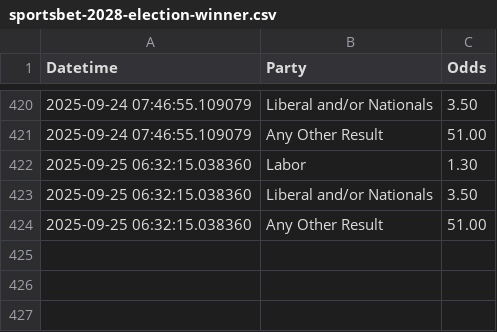
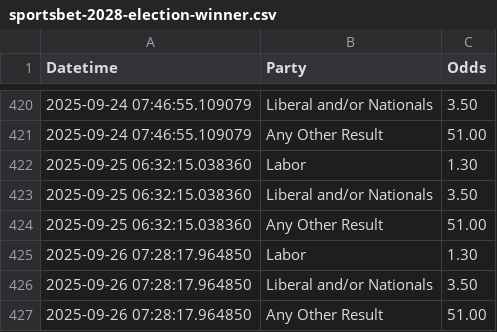
Before and after one commit to bpalmer4/Election-2028, a CSV file: betting-data/sportsbet-2028-election-winner.csv, drawn as a sheet; only a part is shown, gaps mark what is left out; the diff names each change by its address in the sheet, - before the commit and + after, or states it on an @@ line.

Commit message:
betting market update

```diff
--- a/betting-data/sportsbet-2028-election-winner.csv
+++ b/betting-data/sportsbet-2028-election-winner.csv
+row 425: 2025-09-26 07:28:17.964850 | Labor | 1.30
+row 426: 2025-09-26 07:28:17.964850 | Liberal and/or Nationals | 3.50
+row 427: 2025-09-26 07:28:17.964850 | Any Other Result | 51.00
```
